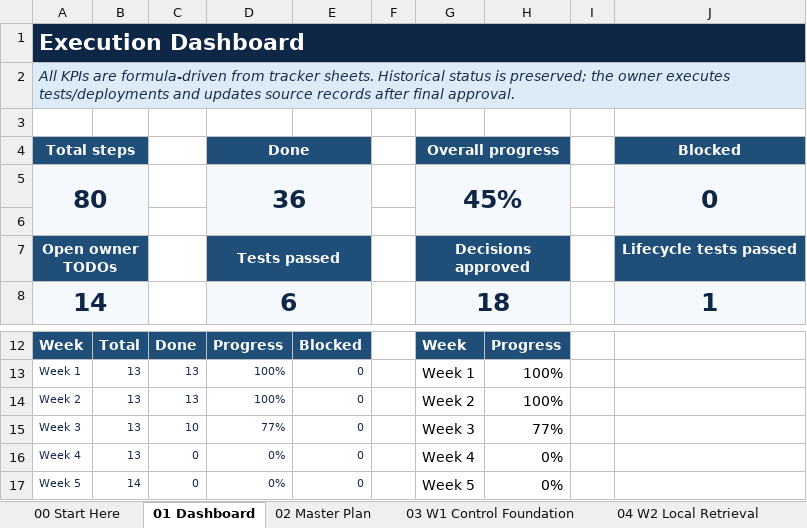
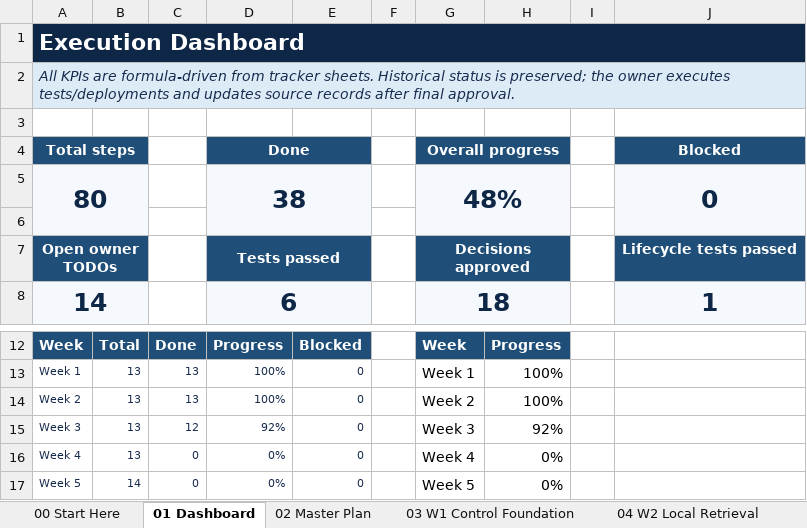
Before and after one commit to gprai/enterprize_ai_platform, an Excel workbook: docs/governance/Enterprise_AI_Architecture_6_Week_Execution_Tracker_v1.3.4_repaired.xlsx, sheet 01 Dashboard, drawn as a sheet; only a part is shown, gaps mark what is left out; values as stored, in another font and other column widths than the file's, no borders; charts and pictures and conditional formats not drawn; the diff names each change by its address in the sheet, - before the commit and + after, or states it on an @@ line.

```diff
--- a/docs/governance/Enterprise_AI_Architecture_6_Week_Execution_Tracker_v1.3.4_repaired.xlsx (sheet 01 Dashboard)
+++ b/docs/governance/Enterprise_AI_Architecture_6_Week_Execution_Tracker_v1.3.4_repaired.xlsx (sheet 01 Dashboard)
-D5: 36
+D5: 38
-G5: 45%
+G5: 48%
-C15: 10
+C15: 12
-D15: 77%
+D15: 92%
-H15: 77%
+H15: 92%
```
Also changed, not shown: sheet 05 W3 Cited RAG, sheet 13 Owner TODOs, sheet 02 Master Plan, hidden cells, charts or pictures, 2 other files.
